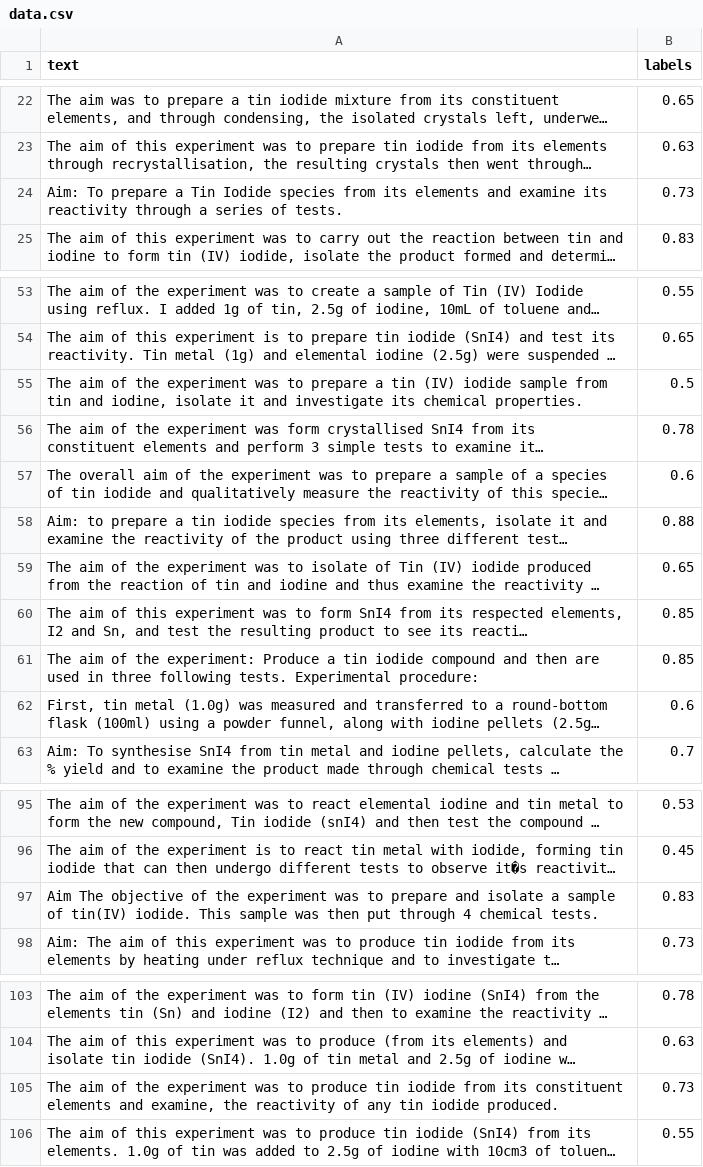
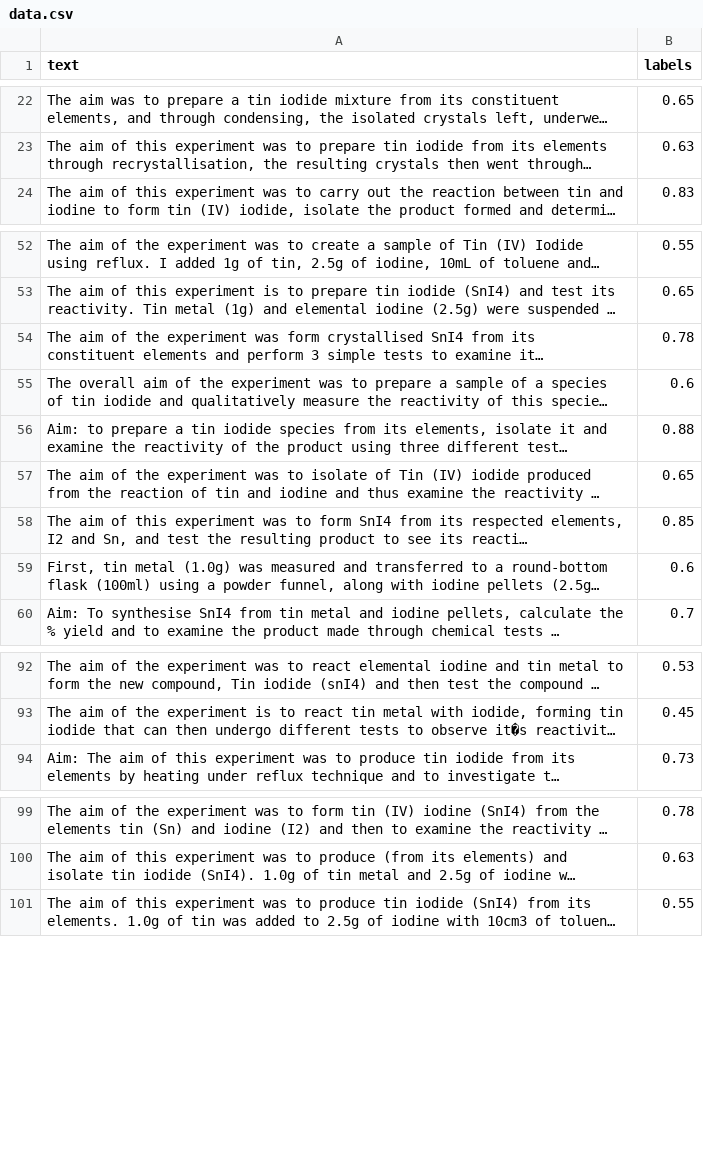
Before and after one commit to Syn-Tax/AES-feedback-project, a CSV file: Experiment-1/data.csv, drawn as a sheet; only a part is shown, gaps mark what is left out; long unchanged cells end in …; the diff names each change by its address in the sheet, - before the commit and + after, or states it on an @@ line.

Commit message:
finalized experiment 1

```diff
--- a/Experiment-1/data.csv
+++ b/Experiment-1/data.csv
-row 24: Aim: To prepare a Tin Iodide species from its elements and examine its reactivity through a series of tests. | 0.73
-row 55: The aim of the experiment was to prepare a tin (IV) iodide sample from tin and iodine, isolate it and investigate its chemical properties. | 0.5
-row 61: The aim of the experiment: Produce a tin iodide compound and then are used in three following tests. Experimental procedure: | 0.85
-row 97: Aim The objective of the experiment was to prepare and isolate a sample of tin(IV) iodide. This sample was then put through 4 chemical tests. | 0.83
-row 105: The aim of the experiment was to produce tin iodide from its constituent elements and examine, the reactivity of any tin iodide produced. | 0.73
```
Also changed, not shown: 3 other files.
